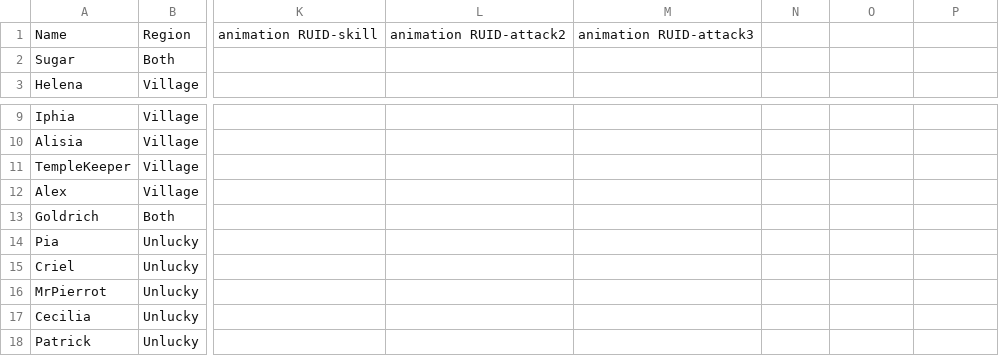
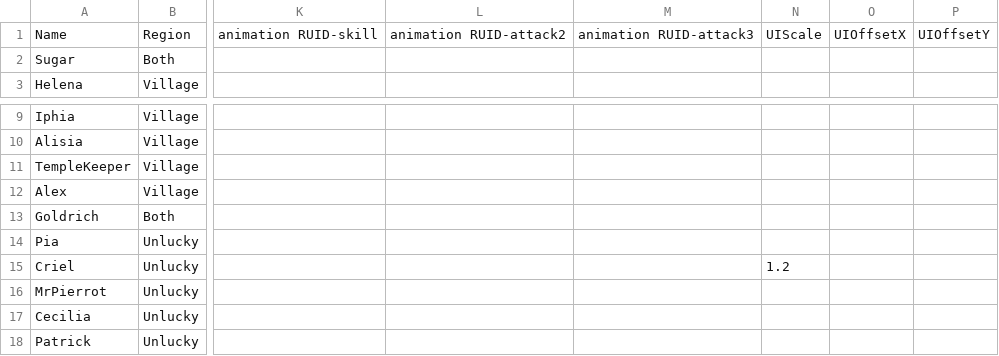
Before and after one commit to 2026-MapleStory-Hackathon-Life-Is-Game/-Life-Is-Maple-, a CSV file: RootDesk/MyDesk/TileEvent/NpcInfo.csv, drawn as a sheet; only a part is shown, gaps mark what is left out; the diff names each change by its address in the sheet, - before the commit and + after, or states it on an @@ line.

```diff
--- a/RootDesk/MyDesk/TileEvent/NpcInfo.csv
+++ b/RootDesk/MyDesk/TileEvent/NpcInfo.csv
-N1: (empty)
+N1: UIScale
-O1: (empty)
+O1: UIOffsetX
-P1: (empty)
+P1: UIOffsetY
-N15: (empty)
+N15: 1.2
```
Also changed, not shown: RootDesk/MyDesk/TileEvent/BossImage.csv, RootDesk/MyDesk/TileEvent/TierMonster.csv, 3 other files.
